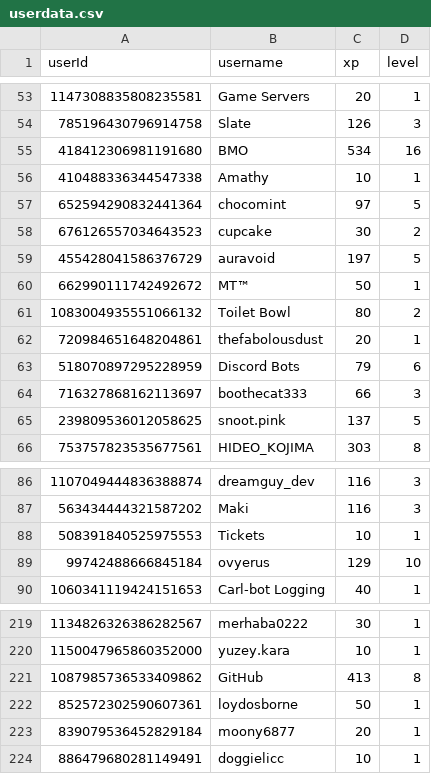
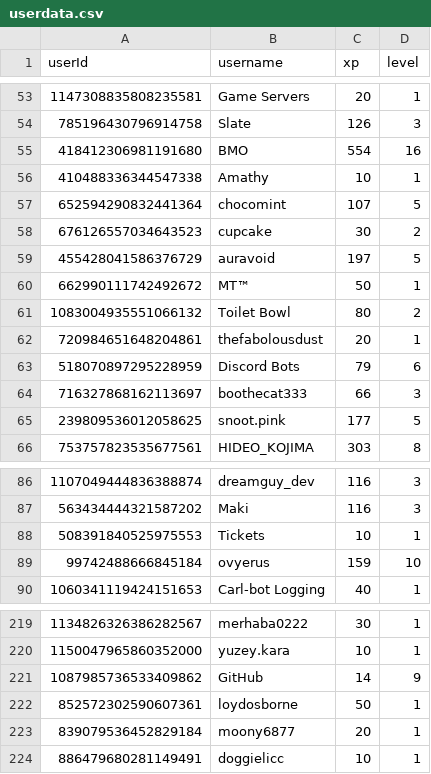
Before and after one commit to ScytedTV-Studios/api.scyted.tv, a CSV file: levlr/userdata.csv, drawn as a sheet; only a part is shown, gaps mark what is left out.

```diff
--- a/levlr/userdata.csv
+++ b/levlr/userdata.csv
@@ -54,5 +54,5 @@ userId,username,xp,level
 785196430796914758,Slate,126,3
-418412306981191680,BMO,534,16
+418412306981191680,BMO,554,16
 410488336344547338,Amathy,10,1
-652594290832441364,chocomint,97,5
+652594290832441364,chocomint,107,5
 676126557034643523,cupcake,30,2
@@ -64,3 +64,3 @@ userId,username,xp,level
 716327868162113697,boothecat333,66,3
-239809536012058625,snoot.pink,137,5
+239809536012058625,snoot.pink,177,5
 753757823535677561,HIDEO_KOJIMA,303,8
@@ -88,3 +88,3 @@ userId,username,xp,level
 508391840525975553,Tickets,10,1
-99742488666845184,ovyerus,129,10
+99742488666845184,ovyerus,159,10
 1060341119424151653,Carl-bot Logging,40,1
@@ -220,3 +220,3 @@ userId,username,xp,level
 1150047965860352000,yuzey.kara,10,1
-1087985736533409862,GitHub,413,8
+1087985736533409862,GitHub,14,9
 852572302590607361,loydosborne,50,1
```
Also changed, not shown: 1 other file.
